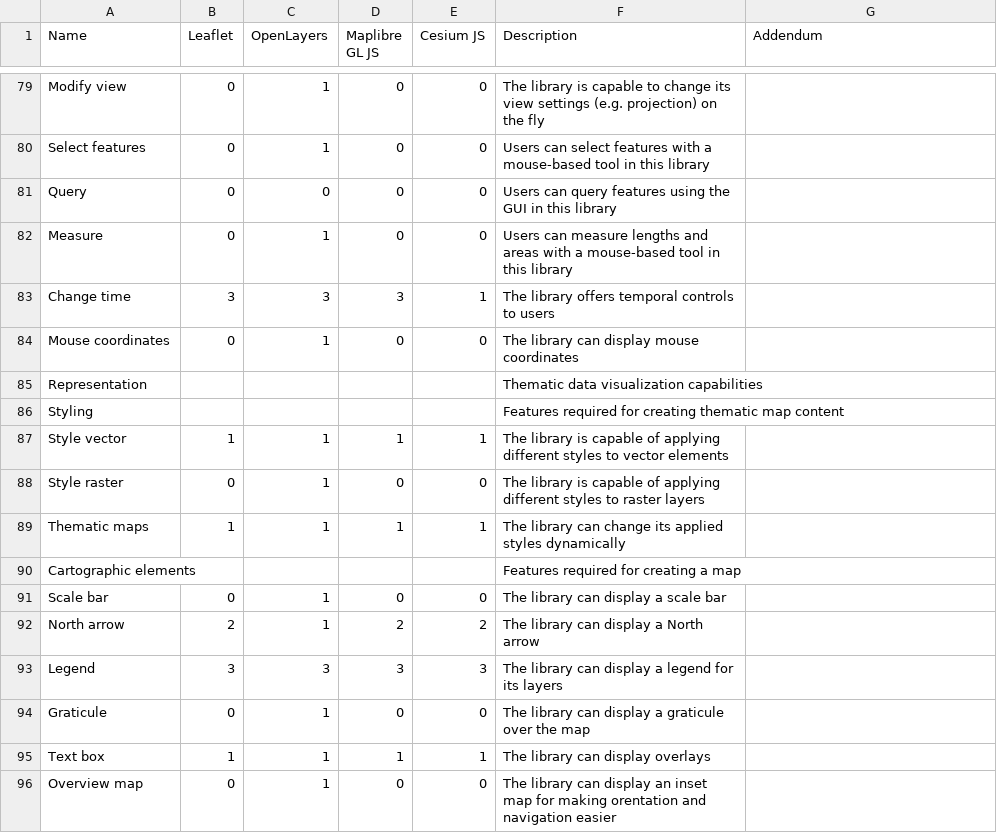
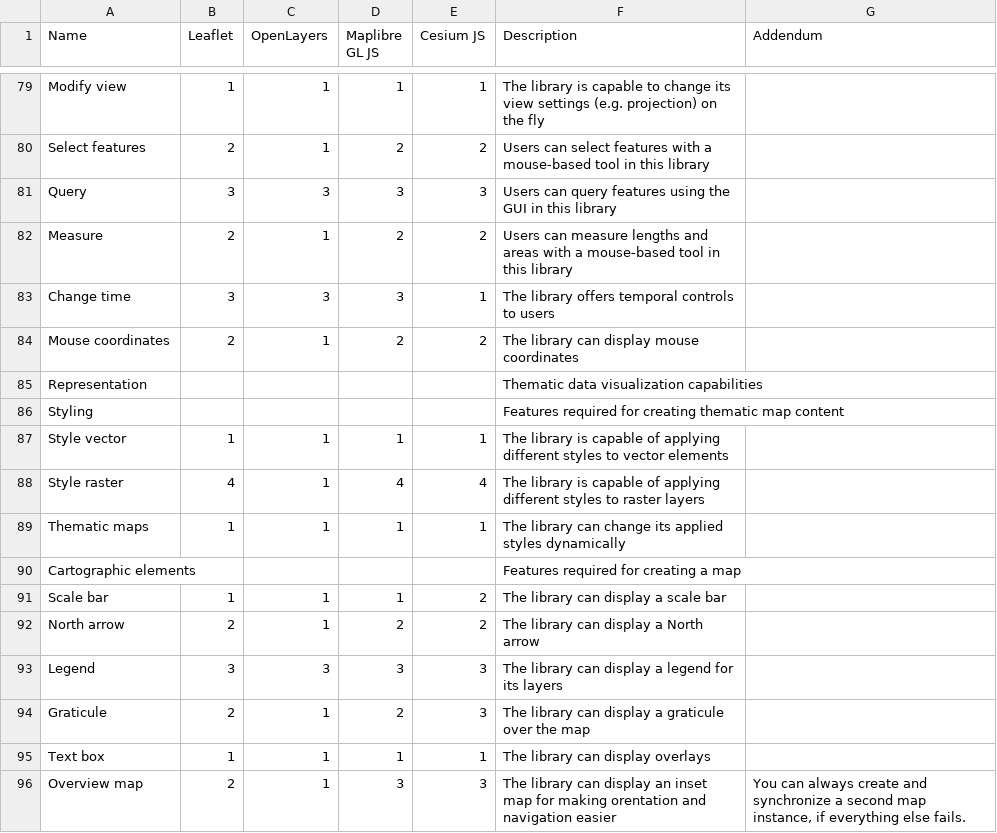
Before and after one commit to GaborFarkas/gaborfarkas.github.io, a CSV file: src/assets/web-mapping/support-matrix.csv, drawn as a sheet; only a part is shown, gaps mark what is left out; the diff covers the shown part only; the diff names each change by its address in the sheet, - before the commit and + after, or states it on an @@ line.

```diff
--- a/src/assets/web-mapping/support-matrix.csv
+++ b/src/assets/web-mapping/support-matrix.csv
-B79 (Leaflet): 0
+B79 (Leaflet): 1
-D79 (Maplibre GL JS): 0
+D79 (Maplibre GL JS): 1
-E79 (Cesium JS): 0
+E79 (Cesium JS): 1
-B80 (Leaflet): 0
+B80 (Leaflet): 2
-D80 (Maplibre GL JS): 0
+D80 (Maplibre GL JS): 2
-E80 (Cesium JS): 0
+E80 (Cesium JS): 2
-B81 (Leaflet): 0
+B81 (Leaflet): 3
-C81 (OpenLayers): 0
+C81 (OpenLayers): 3
-D81 (Maplibre GL JS): 0
+D81 (Maplibre GL JS): 3
-E81 (Cesium JS): 0
+E81 (Cesium JS): 3
-B82 (Leaflet): 0
+B82 (Leaflet): 2
-D82 (Maplibre GL JS): 0
+D82 (Maplibre GL JS): 2
-E82 (Cesium JS): 0
+E82 (Cesium JS): 2
-B84 (Leaflet): 0
+B84 (Leaflet): 2
-D84 (Maplibre GL JS): 0
+D84 (Maplibre GL JS): 2
-E84 (Cesium JS): 0
+E84 (Cesium JS): 2
-B88 (Leaflet): 0
+B88 (Leaflet): 4
-D88 (Maplibre GL JS): 0
+D88 (Maplibre GL JS): 4
-E88 (Cesium JS): 0
+E88 (Cesium JS): 4
-B91 (Leaflet): 0
+B91 (Leaflet): 1
-D91 (Maplibre GL JS): 0
+D91 (Maplibre GL JS): 1
-E91 (Cesium JS): 0
+E91 (Cesium JS): 2
-B94 (Leaflet): 0
+B94 (Leaflet): 2
-D94 (Maplibre GL JS): 0
+D94 (Maplibre GL JS): 2
-E94 (Cesium JS): 0
+E94 (Cesium JS): 3
-B96 (Leaflet): 0
+B96 (Leaflet): 2
-D96 (Maplibre GL JS): 0
+D96 (Maplibre GL JS): 3
-E96 (Cesium JS): 0
+E96 (Cesium JS): 3
-G96 (Addendum): (empty)
+G96 (Addendum): You can always create and synchronize a second map instance, if everything else fails.
```
Also changed, not shown: 123 edited cells elsewhere in this file, 1 other file.
